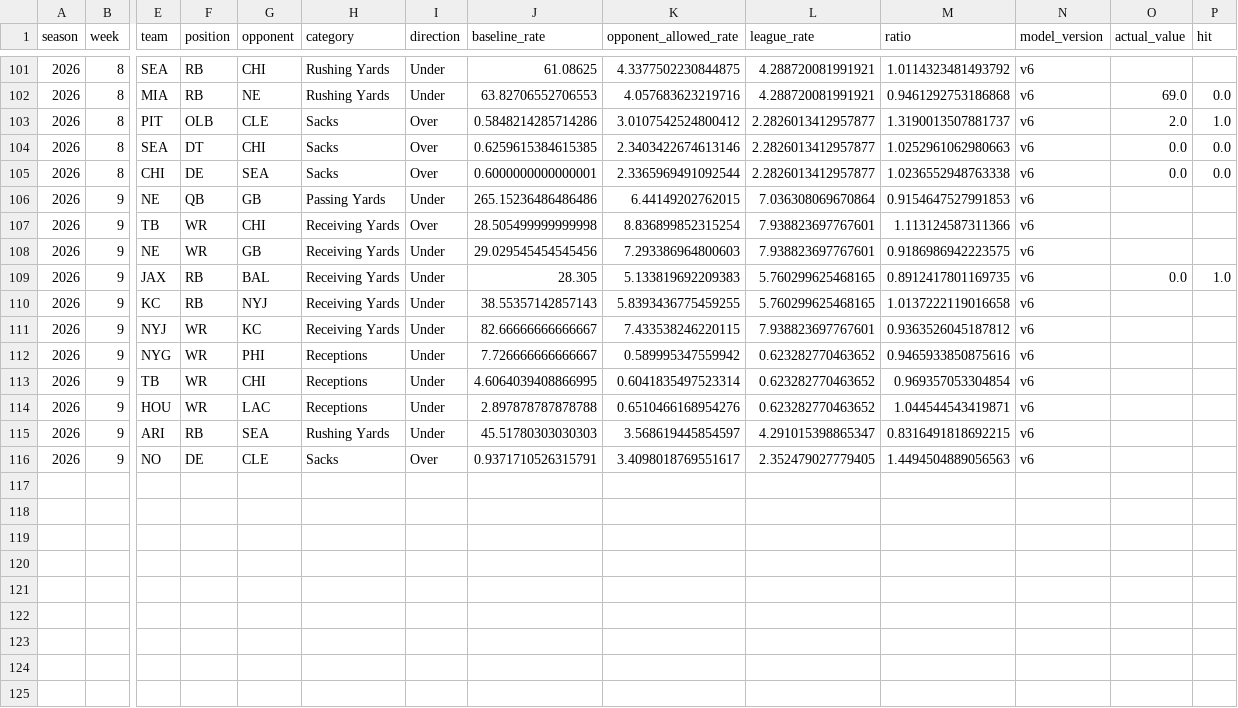
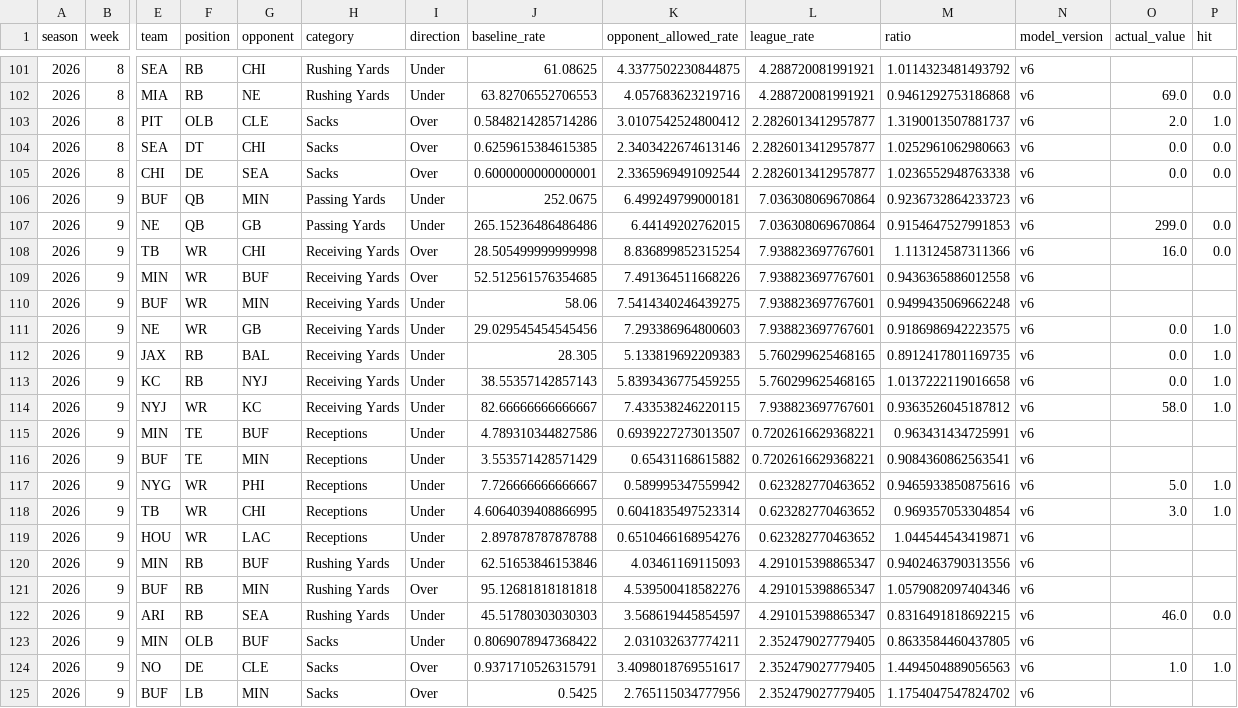
Before and after one commit to JMerchen/mlb_metrics, a CSV file: data/predictions/nfl_prop_predictions.csv, drawn as a sheet; only a part is shown, gaps mark what is left out; addresses are those after the commit; rows hold the shown columns only; the diff names each change by its address in the sheet, - before the commit and + after, or states it on an @@ line.

```diff
--- a/data/predictions/nfl_prop_predictions.csv
+++ b/data/predictions/nfl_prop_predictions.csv
+row 106: 2026 | 9 | BUF | QB | MIN | Passing Yards | Under | 252.0675 | 6.499249799000181 | 7.036308069670864 | 0.9236732864233723 | v6
-O107 (actual_value): (empty)
+O107 (actual_value): 299.0
-P107:P108 (hit): (empty)
+P107:P108 (hit): 0.0
-O108 (actual_value): (empty)
+O108 (actual_value): 16.0
+row 109: 2026 | 9 | MIN | WR | BUF | Receiving Yards | Over | 52.512561576354685 | 7.491364511668226 | 7.938823697767601 | 0.9436365886012558 | v6
+row 110: 2026 | 9 | BUF | WR | MIN | Receiving Yards | Under | 58.06 | 7.5414340246439275 | 7.938823697767601 | 0.9499435069662248 | v6
-O111 (actual_value): (empty)
+O111 (actual_value): 0.0
-P111 (hit): (empty)
+P111 (hit): 1.0
-O113 (actual_value): (empty)
+O113 (actual_value): 0.0
-P113:P114 (hit): (empty)
+P113:P114 (hit): 1.0
-O114 (actual_value): (empty)
+O114 (actual_value): 58.0
+row 115: 2026 | 9 | MIN | TE | BUF | Receptions | Under | 4.789310344827586 | 0.6939227273013507 | 0.7202616629368221 | 0.963431434725991 | v6
+row 116: 2026 | 9 | BUF | TE | MIN | Receptions | Under | 3.553571428571429 | 0.65431168615882 | 0.7202616629368221 | 0.9084360862563541 | v6
-O117 (actual_value): (empty)
+O117 (actual_value): 5.0
-P117:P118 (hit): (empty)
+P117:P118 (hit): 1.0
-O118 (actual_value): (empty)
+O118 (actual_value): 3.0
+row 120: 2026 | 9 | MIN | RB | BUF | Rushing Yards | Under | 62.51653846153846 | 4.03461169115093 | 4.291015398865347 | 0.9402463790313556 | v6
+row 121: 2026 | 9 | BUF | RB | MIN | Rushing Yards | Over | 95.12681818181818 | 4.539500418582276 | 4.291015398865347 | 1.0579082097404346 | v6
-O122 (actual_value): (empty)
+O122 (actual_value): 46.0
-P122 (hit): (empty)
+P122 (hit): 0.0
+row 123: 2026 | 9 | MIN | OLB | BUF | Sacks | Under | 0.8069078947368422 | 2.031032637774211 | 2.352479027779405 | 0.8633584460437805 | v6
-O124 (actual_value): (empty)
+O124 (actual_value): 1.0
-P124 (hit): (empty)
+P124 (hit): 1.0
+row 125: 2026 | 9 | BUF | LB | MIN | Sacks | Over | 0.5425 | 2.765115034777956 | 2.352479027779405 | 1.1754047547824702 | v6
```
Also changed, not shown: data/predictions/nfl_game_predictions.csv, docs/data/nfl_game_picks_picks.csv, 19 other files.
